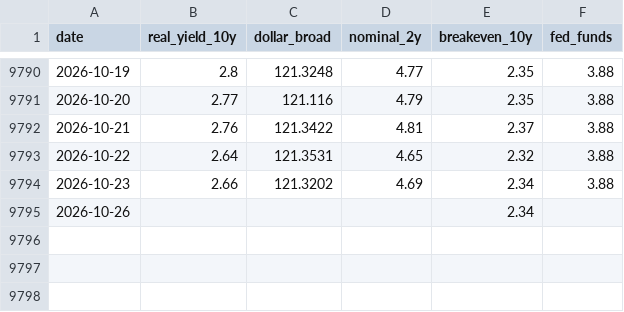
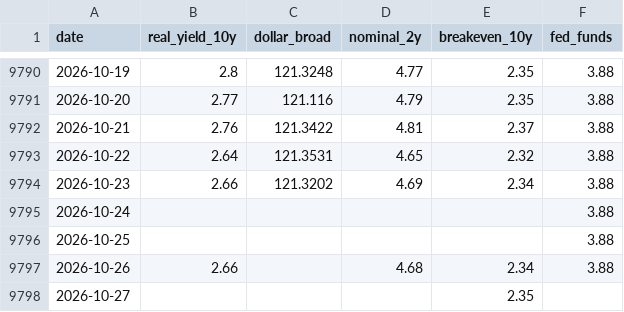
Before and after one commit to allisonzhan/slv-dashboard, a CSV file: macro.csv, drawn as a sheet; only a part is shown, gaps mark what is left out.

```diff
--- a/macro.csv
+++ b/macro.csv
@@ -9794,2 +9794,5 @@ date,real_yield_10y,dollar_broad,nominal_2y,breakeven_10y,fed_funds
 2026-10-23,2.66,121.3202,4.69,2.34,3.88
-2026-10-26,,,,2.34,
+2026-10-24,,,,,3.88
+2026-10-25,,,,,3.88
+2026-10-26,2.66,,4.68,2.34,3.88
+2026-10-27,,,,2.35,
```
Also changed, not shown: analog_paths.csv, curve.csv, 12 other files.
